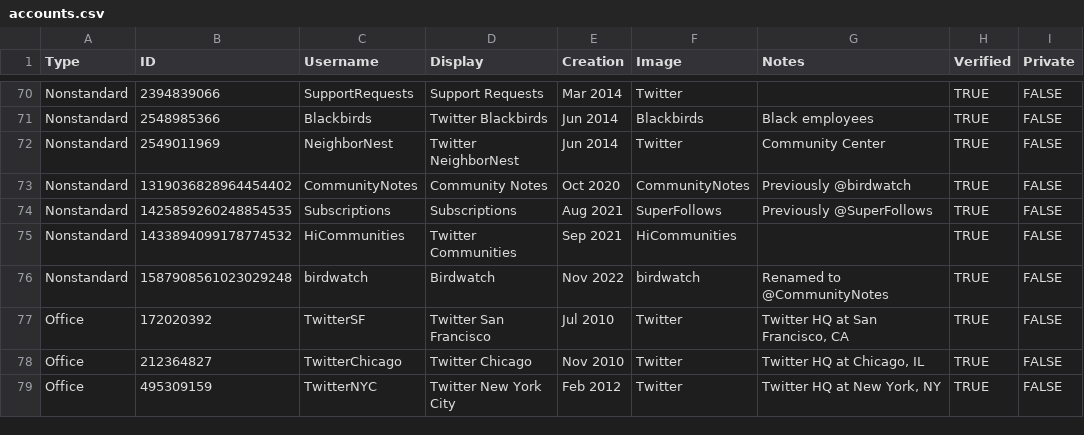
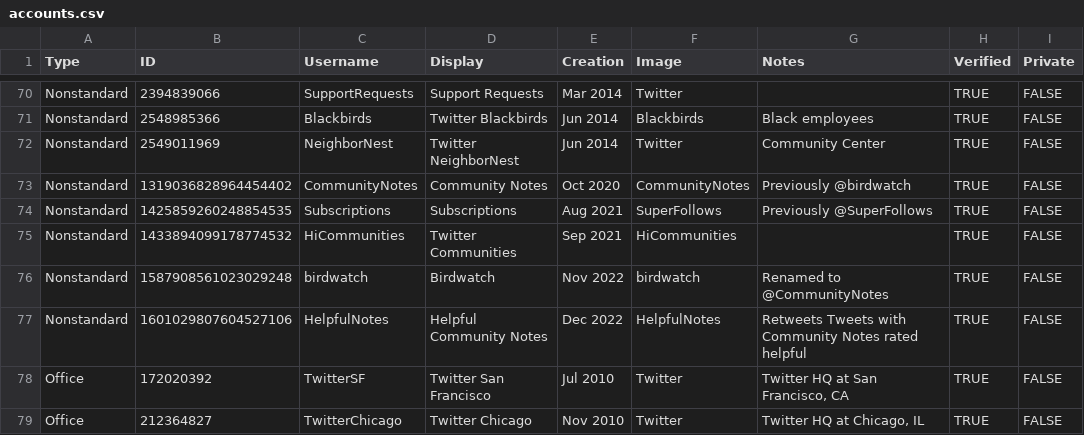
Before and after one commit to MatheusAvellar/twitter-tweets, a CSV file: accounts.csv, drawn as a sheet; only a part is shown, gaps mark what is left out; the shorter side is filled out with more unchanged rows.

Commit message:
@HelpfulNotes

```diff
--- a/accounts.csv
+++ b/accounts.csv
@@ -76,2 +76,3 @@ Nonstandard,1433894099178774532,HiCommunities,Twitter Communities,Sep 2021,HiCom
 Nonstandard,1587908561023029248,birdwatch,Birdwatch,Nov 2022,birdwatch,Renamed to @CommunityNotes,TRUE,FALSE
+Nonstandard,1601029807604527106,HelpfulNotes,Helpful Community Notes,Dec 2022,HelpfulNotes,Retweets Tweets with Community Notes rated helpful,TRUE,FALSE
 Office,172020392,TwitterSF,Twitter San Francisco,Jul 2010,Twitter,"Twitter HQ at San Francisco, CA",TRUE,FALSE
```
Also changed, not shown: 1 other file.
